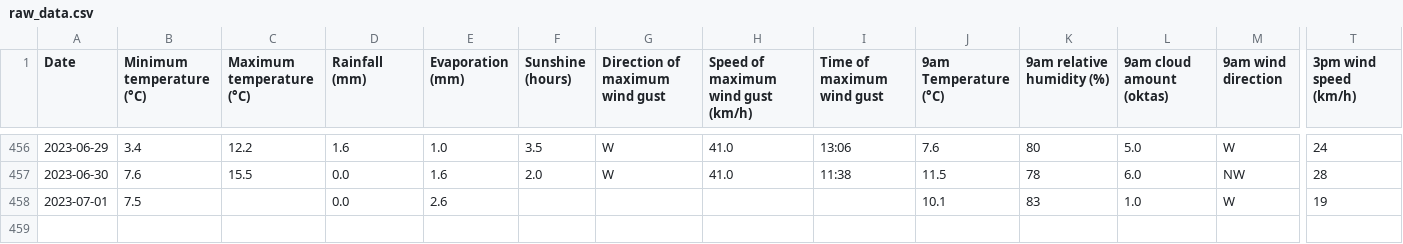
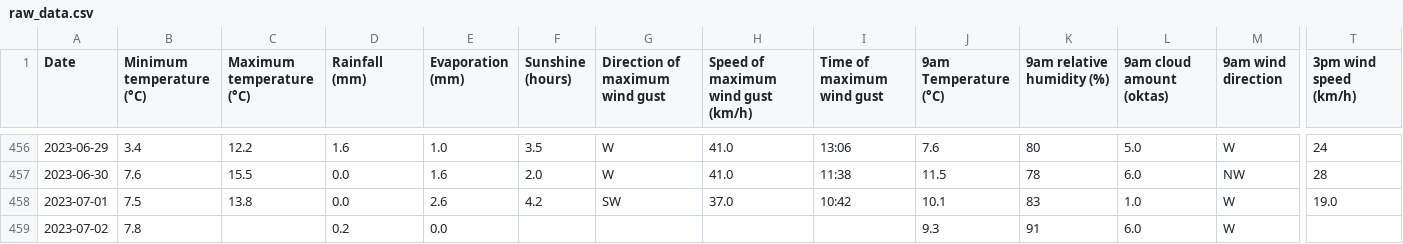
Before and after one commit to dataGuyJosh/bomMlProject, a CSV file: data/raw_data.csv, drawn as a sheet; only a part is shown, gaps mark what is left out; rows hold the shown columns only; the diff names each change by its address in the sheet, - before the commit and + after, or states it on an @@ line.

```diff
--- a/data/raw_data.csv
+++ b/data/raw_data.csv
-C458 (Maximum temperature (°C)): (empty)
+C458 (Maximum temperature (°C)): 13.8
-F458 (Sunshine (hours)): (empty)
+F458 (Sunshine (hours)): 4.2
-G458 (Direction of maximum wind gust): (empty)
+G458 (Direction of maximum wind gust): SW
-H458: (empty)
+H458: 37.0
-I458 (Time of maximum wind gust): (empty)
+I458 (Time of maximum wind gust): 10:42
-T458 (3pm wind speed (km/h)): 19
+T458 (3pm wind speed (km/h)): 19.0
+row 459: 2023-07-02 | 7.8 |  | 0.2 | 0.0 |  |  |  |  | 9.3 | 91 | 6.0 | W
```
Also changed, not shown: 1 other file.
